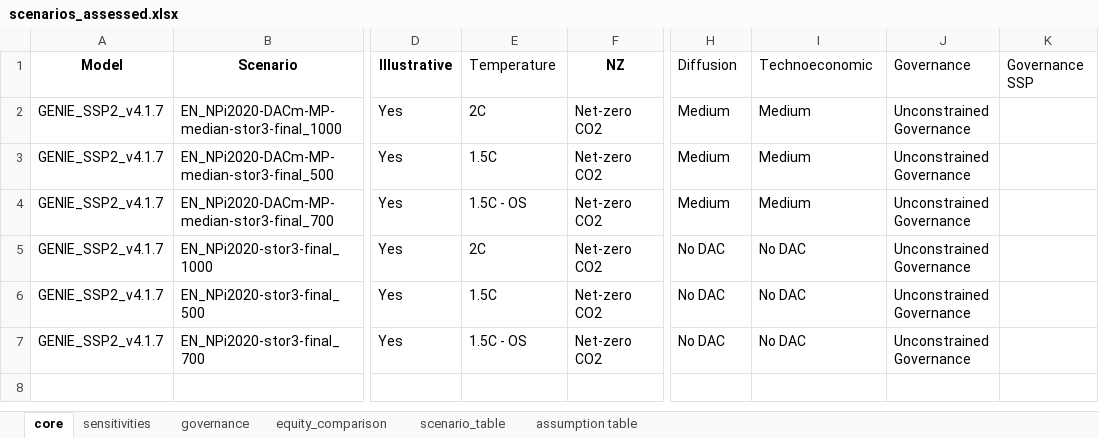
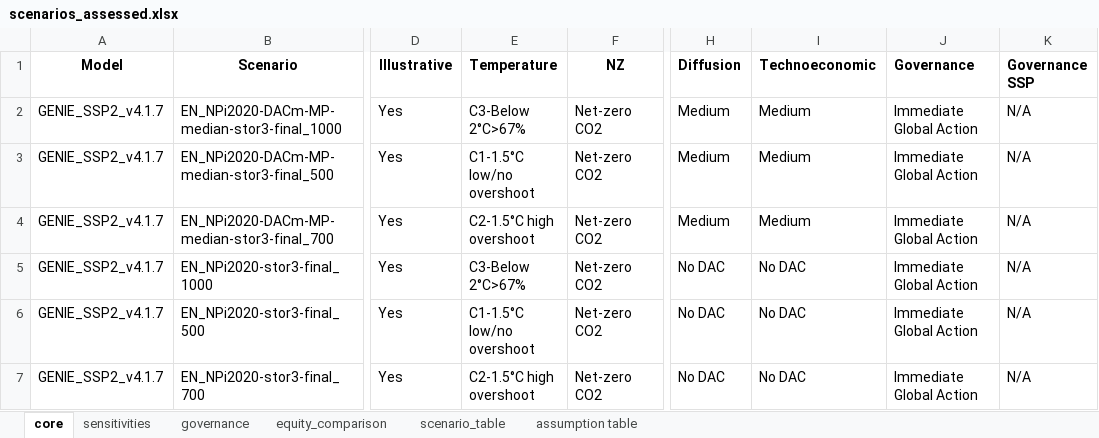
Before and after one commit to iiasa/gidden_brutschin_et_al_2023, an Excel workbook: data/scenarios_assessed.xlsx, sheet core, drawn as a sheet; only a part is shown, gaps mark what is left out; values as stored, in another font and other column widths than the file's, no borders; the diff names each change by its address in the sheet, - before the commit and + after, or states it on an @@ line.

```diff
--- a/data/scenarios_assessed.xlsx (sheet core)
+++ b/data/scenarios_assessed.xlsx (sheet core)
-E1 bold: off
+E1 bold: on
-H1:K1 bold: off
+H1:K1 bold: on
-E2 (Temperature): 2C
+E2 (Temperature): C3-Below 2°C>67%
-J2:J7 (Governance): Unconstrained Governance
+J2:J7 (Governance): Immediate Global Action
-K2:K7 (Governance SSP): (empty)
+K2:K7 (Governance SSP): N/A
-E3 (Temperature): 1.5C
+E3 (Temperature): C1-1.5°C low/no overshoot
-E4 (Temperature): 1.5C - OS
+E4 (Temperature): C2-1.5°C high overshoot
-E5 (Temperature): 2C
+E5 (Temperature): C3-Below 2°C>67%
-E6 (Temperature): 1.5C
+E6 (Temperature): C1-1.5°C low/no overshoot
-E7 (Temperature): 1.5C - OS
+E7 (Temperature): C2-1.5°C high overshoot
```
Also changed, not shown: sheet scenario_table, sheet sensitivities, sheet governance, sheet equity_comparison, 2 other files.
